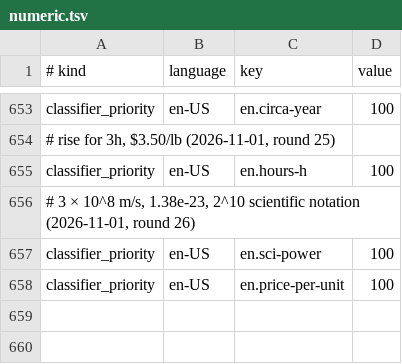
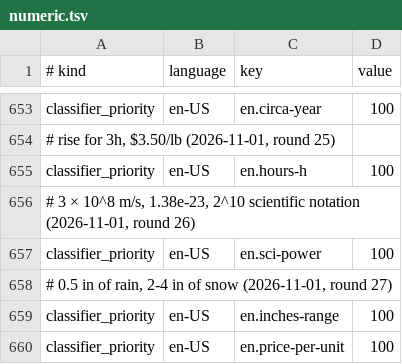
Before and after one commit to hunydev/tts-text-frontend, a TSV file: resources/languages/en-US/rules/numeric.tsv, drawn as a sheet; only a part is shown, gaps mark what is left out.

```diff
--- a/resources/languages/en-US/rules/numeric.tsv
+++ b/resources/languages/en-US/rules/numeric.tsv
@@ -657,2 +657,4 @@ classifier_priority	en-US	en.hours-h	100
 classifier_priority	en-US	en.sci-power	100
+# 0.5 in of rain, 2-4 in of snow (2026-11-01, round 27)
+classifier_priority	en-US	en.inches-range	100
 classifier_priority	en-US	en.price-per-unit	100
```
Also changed, not shown: 3 other files.
